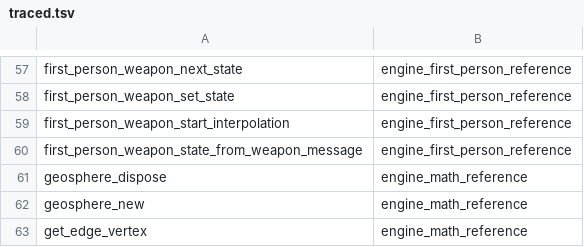
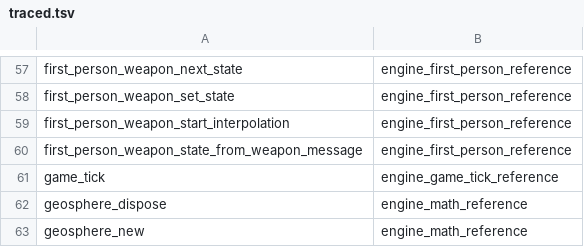
Before and after one commit to PardusEidolon/OpenCE, a TSV file: engine/census/traced.tsv, drawn as a sheet; only a part is shown, gaps mark what is left out; the shorter side is filled out with more unchanged rows; the diff names each change by its address in the sheet, - before the commit and + after, or states it on an @@ line.

```diff
--- a/engine/census/traced.tsv
+++ b/engine/census/traced.tsv
+row 61: game_tick | engine_game_tick_reference
```
Also changed, not shown: engine/census/ratchet.tsv, 6 other files.
